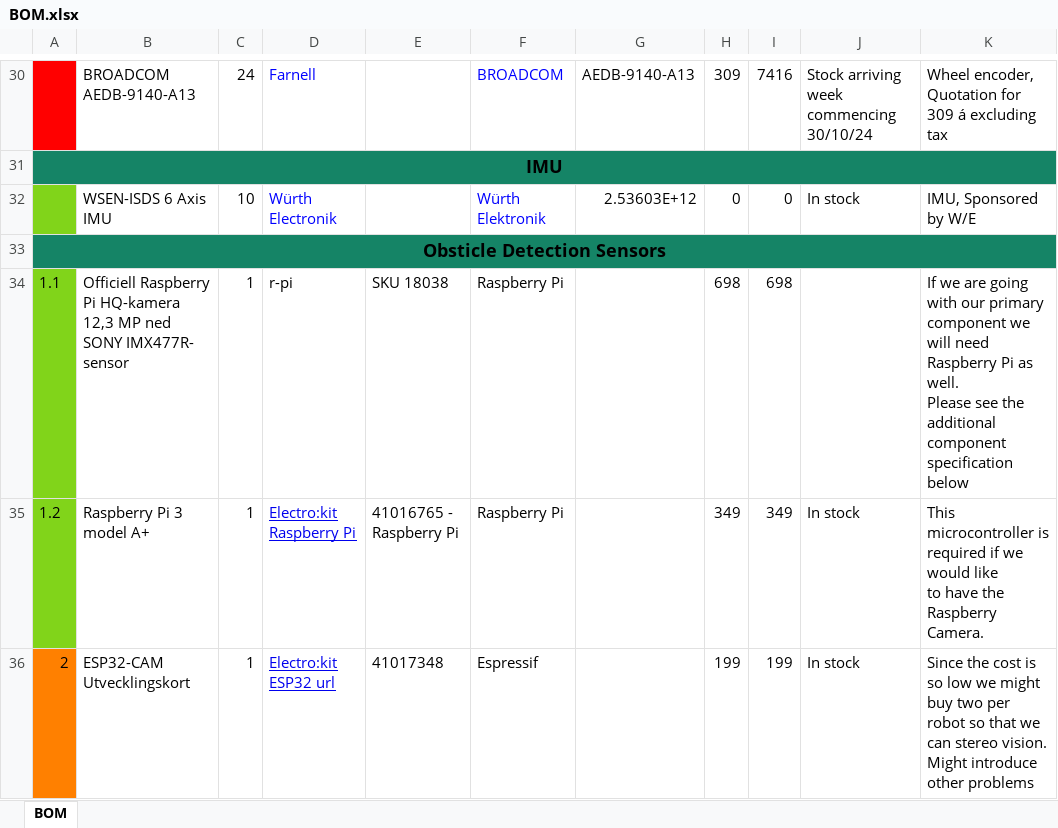
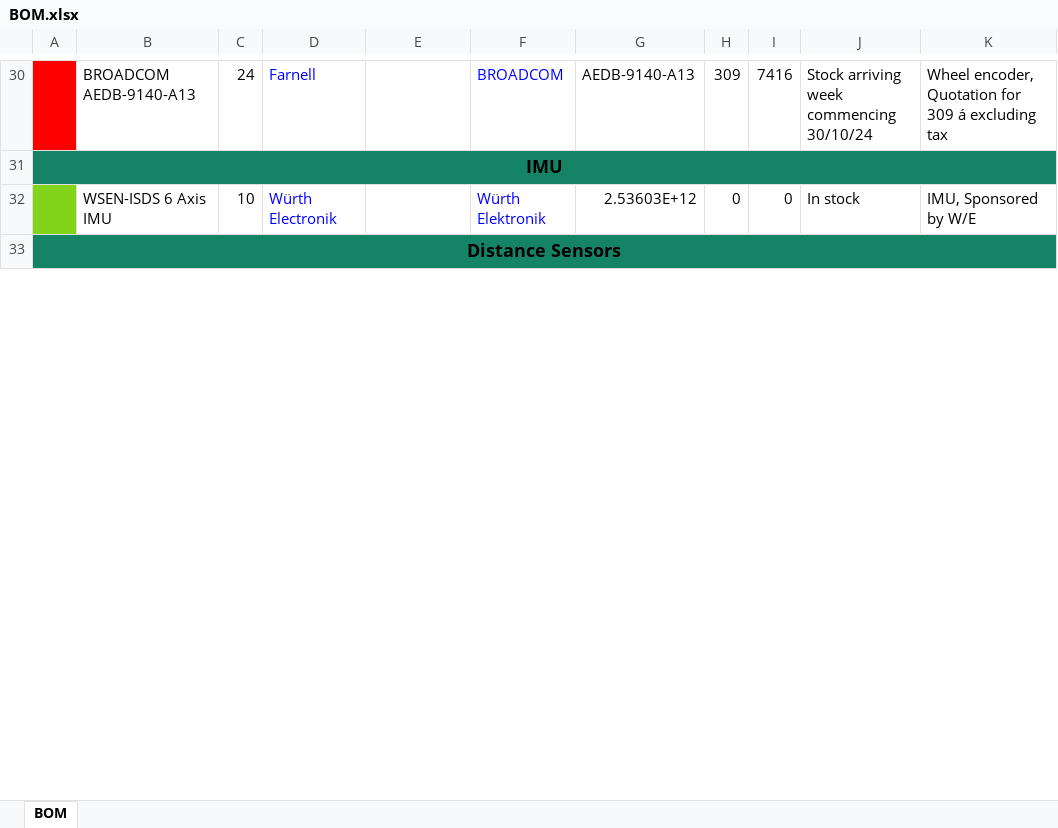
Before and after one commit to DVA490-474-Project-Course/SSL-Hardware-Development, an Excel workbook: BOM/BOM.xlsx, sheet BOM, drawn as a sheet; only a part is shown, gaps mark what is left out; values as stored, in another font and other column widths than the file's, no borders; ↵ is a line break in a cell; the diff covers the shown part only; the diff names each change by its address in the sheet, - before the commit and + after, or states it on an @@ line.

Commit message:
Formatting

```diff
--- a/BOM/BOM.xlsx (sheet BOM)
+++ b/BOM/BOM.xlsx (sheet BOM)
-A33: Obsticle Detection Sensors
+A33: Distance Sensors
-row 34: 1.1 | Officiell Raspberry Pi HQ-kamera 12,3 MP ned SONY IMX477R- sensor | 1 | r-pi | SKU 18038 | Raspberry Pi |  | 698 | 698 |  | If we are going with our primary component we ↵ will need Raspberry Pi as well. ↵ Please see the additional component ↵ specification below
-row 35: 1.2 | Raspberry Pi 3 model A+ | 1 | Electro:kit Raspberry Pi | 41016765 - Raspberry Pi | Raspberry Pi |  | 349 | 349 | In stock | This microcontroller is required if we would like ↵ to have the Raspberry Camera.
-row 36: 2 | ESP32-CAM Utvecklingskort | 1 | Electro:kit ESP32 url | 41017348 | Espressif |  | 199 | 199 | In stock | Since the cost is so low we might buy two per ↵ robot so that we can stereo vision. Might introduce other problems
```
Also changed, not shown: 3 removed rows, 7 edited cells and cell formats elsewhere in this sheet, formulas that keep their value.
